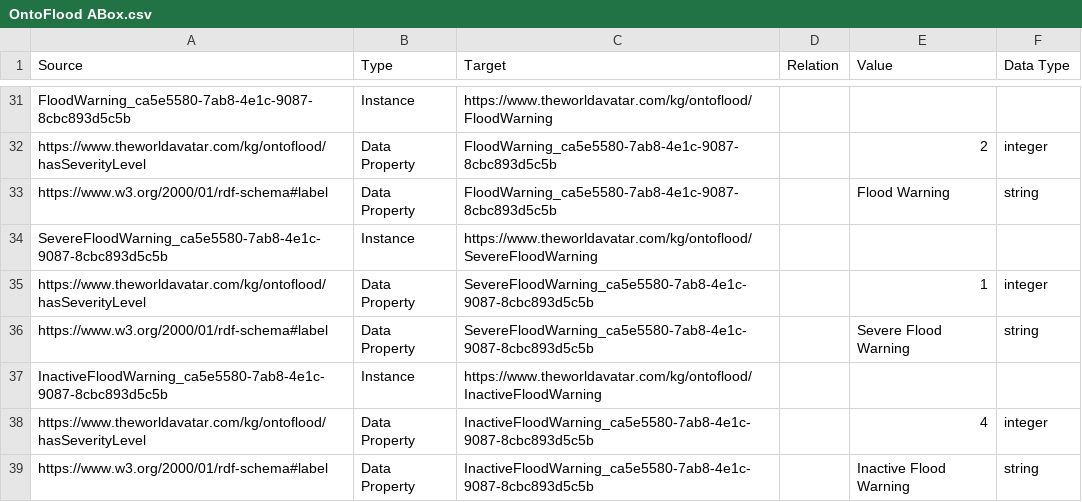
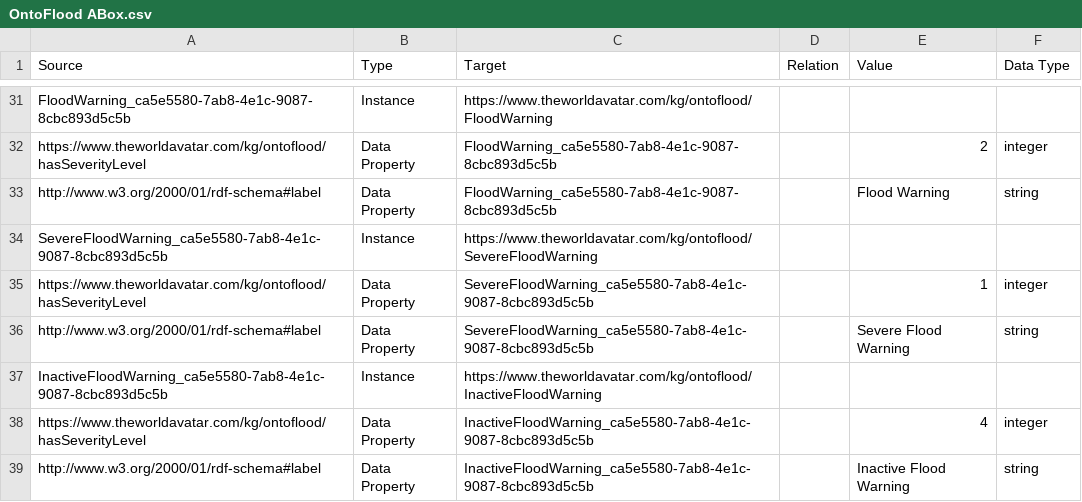
Before and after one commit to msff2/ontology, a CSV file: JPS_Ontology/ontology/ontoflood/OntoFlood ABox.csv, drawn as a sheet; only a part is shown, gaps mark what is left out; the diff covers the shown part only.

Commit message:
dev-ontoflood-hotfix: Updated initially erroneous rdfs namespace (containing https instead of http) and cleaned up Abox .owl file created by EntityRDFizer containing double labels for all instances

```diff
--- a/JPS_Ontology/ontology/ontoflood/OntoFlood ABox.csv
+++ b/JPS_Ontology/ontology/ontoflood/OntoFlood ABox.csv
@@ -32,8 +32,8 @@ FloodWarning_ca5e5580-7ab8-4e1c-9087-8cbc893d5c5b,Instance,https://www.theworlda
 https://www.theworldavatar.com/kg/ontoflood/hasSeverityLevel,Data Property,FloodWarning_ca5e5580-7ab8-4e1c-9087-8cbc893d5c5b,,2,integer
-https://www.w3.org/2000/01/rdf-schema#label,Data Property,FloodWarning_ca5e5580-7ab8-4e1c-9087-8cbc893d5c5b,,Flood Warning,string
+http://www.w3.org/2000/01/rdf-schema#label,Data Property,FloodWarning_ca5e5580-7ab8-4e1c-9087-8cbc893d5c5b,,Flood Warning,string
 SevereFloodWarning_ca5e5580-7ab8-4e1c-9087-8cbc893d5c5b,Instance,https://www.theworldavatar.com/kg/ontoflood/SevereFloodWarning,,,
 https://www.theworldavatar.com/kg/ontoflood/hasSeverityLevel,Data Property,SevereFloodWarning_ca5e5580-7ab8-4e1c-9087-8cbc893d5c5b,,1,integer
-https://www.w3.org/2000/01/rdf-schema#label,Data Property,SevereFloodWarning_ca5e5580-7ab8-4e1c-9087-8cbc893d5c5b,,Severe Flood Warning,string
+http://www.w3.org/2000/01/rdf-schema#label,Data Property,SevereFloodWarning_ca5e5580-7ab8-4e1c-9087-8cbc893d5c5b,,Severe Flood Warning,string
 InactiveFloodWarning_ca5e5580-7ab8-4e1c-9087-8cbc893d5c5b,Instance,https://www.theworldavatar.com/kg/ontoflood/InactiveFloodWarning,,,
 https://www.theworldavatar.com/kg/ontoflood/hasSeverityLevel,Data Property,InactiveFloodWarning_ca5e5580-7ab8-4e1c-9087-8cbc893d5c5b,,4,integer
-https://www.w3.org/2000/01/rdf-schema#label,Data Property,InactiveFloodWarning_ca5e5580-7ab8-4e1c-9087-8cbc893d5c5b,,Inactive Flood Warning,string
+http://www.w3.org/2000/01/rdf-schema#label,Data Property,InactiveFloodWarning_ca5e5580-7ab8-4e1c-9087-8cbc893d5c5b,,Inactive Flood Warning,string
```
Also changed, not shown: 13 edited cells elsewhere in this file, 1 other file.
